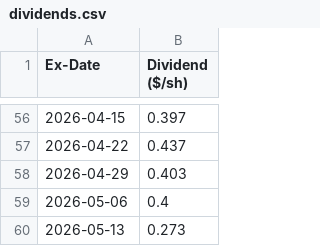
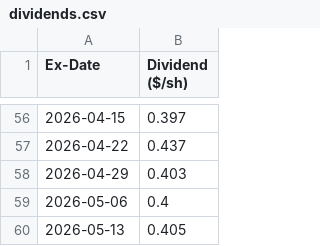
Before and after one commit to delslo323/ULTY-Data, a CSV file: data/dividends.csv, drawn as a sheet; only a part is shown, gaps mark what is left out.

Commit message:
update data/dividends.csv @ 2026-05-16T14:51:24.693Z

```diff
--- a/data/dividends.csv
+++ b/data/dividends.csv
@@ -59,2 +59,2 @@
 "2026-05-06","0.4"
-"2026-05-13","0.273"
+"2026-05-13","0.405"
```
